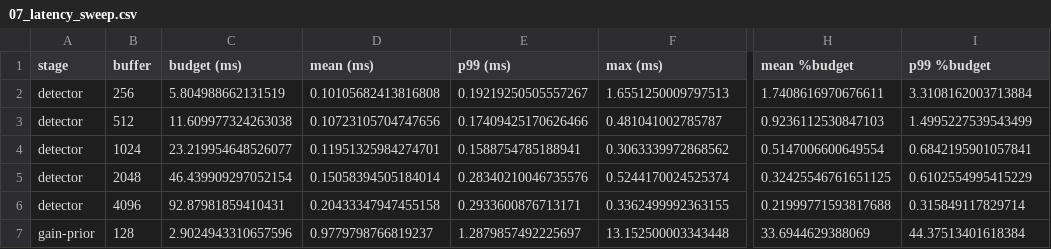
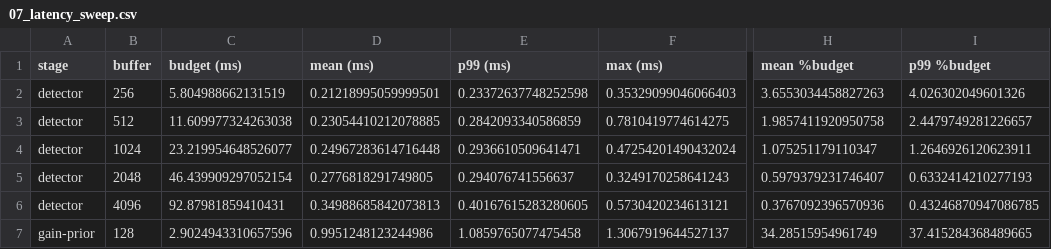
Before and after one commit to 5aola/Virtual-Analogue-Compressor-Modelling, a CSV file: 07_experiments/eval_output/07_latency_sweep.csv, drawn as a sheet; only a part is shown, gaps mark what is left out; the diff covers the shown part only; the diff names each change by its address in the sheet, - before the commit and + after, or states it on an @@ line.

```diff
--- a/07_experiments/eval_output/07_latency_sweep.csv
+++ b/07_experiments/eval_output/07_latency_sweep.csv
-D2 (mean (ms)): 0.10105682413816808
+D2 (mean (ms)): 0.21218995059999501
-E2 (p99 (ms)): 0.19219250505557267
+E2 (p99 (ms)): 0.23372637748252598
-F2 (max (ms)): 1.6551250009797513
+F2 (max (ms)): 0.35329099046066403
-H2 (mean %budget): 1.7408616970676611
+H2 (mean %budget): 3.6553034458827263
-I2 (p99 %budget): 3.3108162003713884
+I2 (p99 %budget): 4.026302049601326
-D3 (mean (ms)): 0.10723105704747656
+D3 (mean (ms)): 0.23054410212078885
-E3 (p99 (ms)): 0.17409425170626466
+E3 (p99 (ms)): 0.2842093340586859
-F3 (max (ms)): 0.481041002785787
+F3 (max (ms)): 0.7810419774614275
-H3 (mean %budget): 0.9236112530847103
+H3 (mean %budget): 1.9857411920950758
-I3 (p99 %budget): 1.4995227539543499
+I3 (p99 %budget): 2.4479749281226657
-D4 (mean (ms)): 0.11951325984274701
+D4 (mean (ms)): 0.24967283614716448
-E4 (p99 (ms)): 0.1588754785188941
+E4 (p99 (ms)): 0.2936610509641471
-F4 (max (ms)): 0.3063339972868562
+F4 (max (ms)): 0.47254201490432024
-H4 (mean %budget): 0.5147006600649554
+H4 (mean %budget): 1.075251179110347
-I4 (p99 %budget): 0.6842195901057841
+I4 (p99 %budget): 1.2646926120623911
-D5 (mean (ms)): 0.15058394505184014
+D5 (mean (ms)): 0.2776818291749805
-E5 (p99 (ms)): 0.28340210046735576
+E5 (p99 (ms)): 0.294076741556637
-F5 (max (ms)): 0.5244170024525374
+F5 (max (ms)): 0.3249170258641243
-H5 (mean %budget): 0.32425546761651125
+H5 (mean %budget): 0.5979379231746407
-I5 (p99 %budget): 0.6102554995415229
+I5 (p99 %budget): 0.6332414210277193
-D6 (mean (ms)): 0.20433347947455158
+D6 (mean (ms)): 0.34988685842073813
-E6 (p99 (ms)): 0.2933600876713171
+E6 (p99 (ms)): 0.40167615283280605
-F6 (max (ms)): 0.3362499992363155
+F6 (max (ms)): 0.5730420234613121
-H6 (mean %budget): 0.21999771593817688
+H6 (mean %budget): 0.3767092396570936
-I6 (p99 %budget): 0.315849117829714
+I6 (p99 %budget): 0.43246870947086785
-D7 (mean (ms)): 0.9779798766819237
+D7 (mean (ms)): 0.9951248123244986
-E7 (p99 (ms)): 1.2879857492225697
+E7 (p99 (ms)): 1.0859765077475458
-F7 (max (ms)): 13.152500003343448
+F7 (max (ms)): 1.3067919644527137
-H7 (mean %budget): 33.6944629388069
+H7 (mean %budget): 34.28515954961749
-I7 (p99 %budget): 44.37513401618384
+I7 (p99 %budget): 37.415284368489665
```
Also changed, not shown: 50 edited cells elsewhere in this file, 07_experiments/eval_output/07_rtf_bulk.csv, 47 other files.
